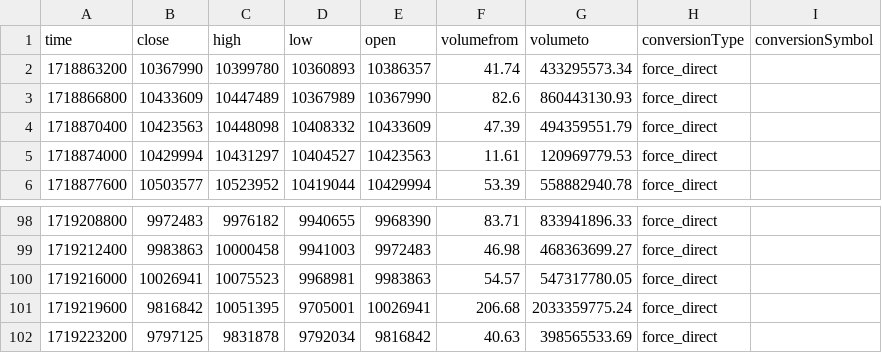
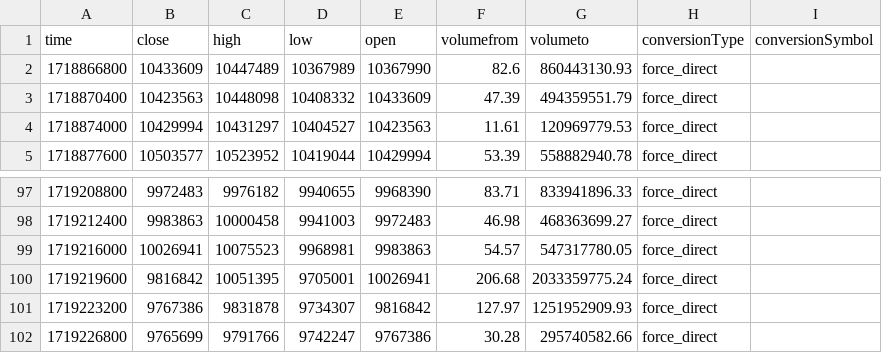
Before and after one commit to jcm2512/057_bitflyer_python, a CSV file: docs/data.csv, drawn as a sheet; only a part is shown, gaps mark what is left out.

```diff
--- a/docs/data.csv
+++ b/docs/data.csv
@@ -1,3 +1,2 @@
 time,close,high,low,open,volumefrom,volumeto,conversionType,conversionSymbol
-1718863200,10367990,10399780,10360893,10386357,41.74,433295573.34,force_direct,
 1718866800,10433609,10447489,10367989,10367990,82.6,860443130.93,force_direct,
@@ -101,2 +100,3 @@ time,close,high,low,open,volumefrom,volumeto,conversionType,conversionSymbol
 1719219600,9816842,10051395,9705001,10026941,206.68,2033359775.24,force_direct,
-1719223200,9797125,9831878,9792034,9816842,40.63,398565533.69,force_direct,
+1719223200,9767386,9831878,9734307,9816842,127.97,1251952909.93,force_direct,
+1719226800,9765699,9791766,9742247,9767386,30.28,295740582.66,force_direct,
```
Also changed, not shown: 2 other files.
